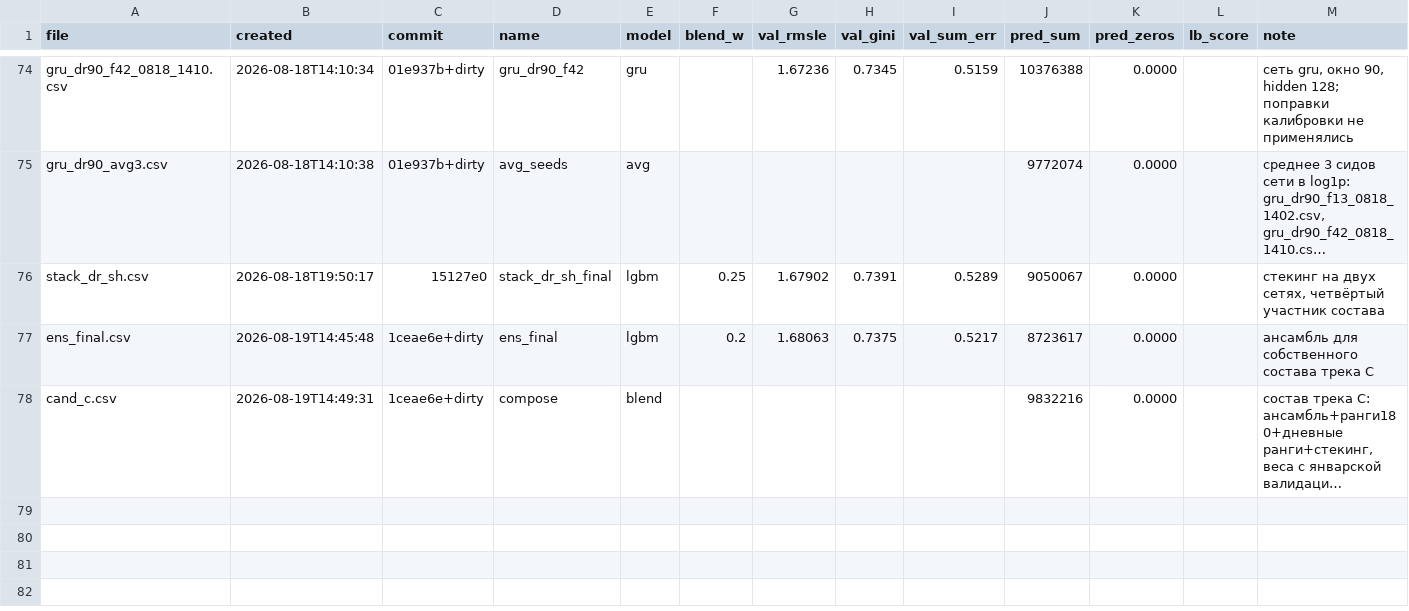
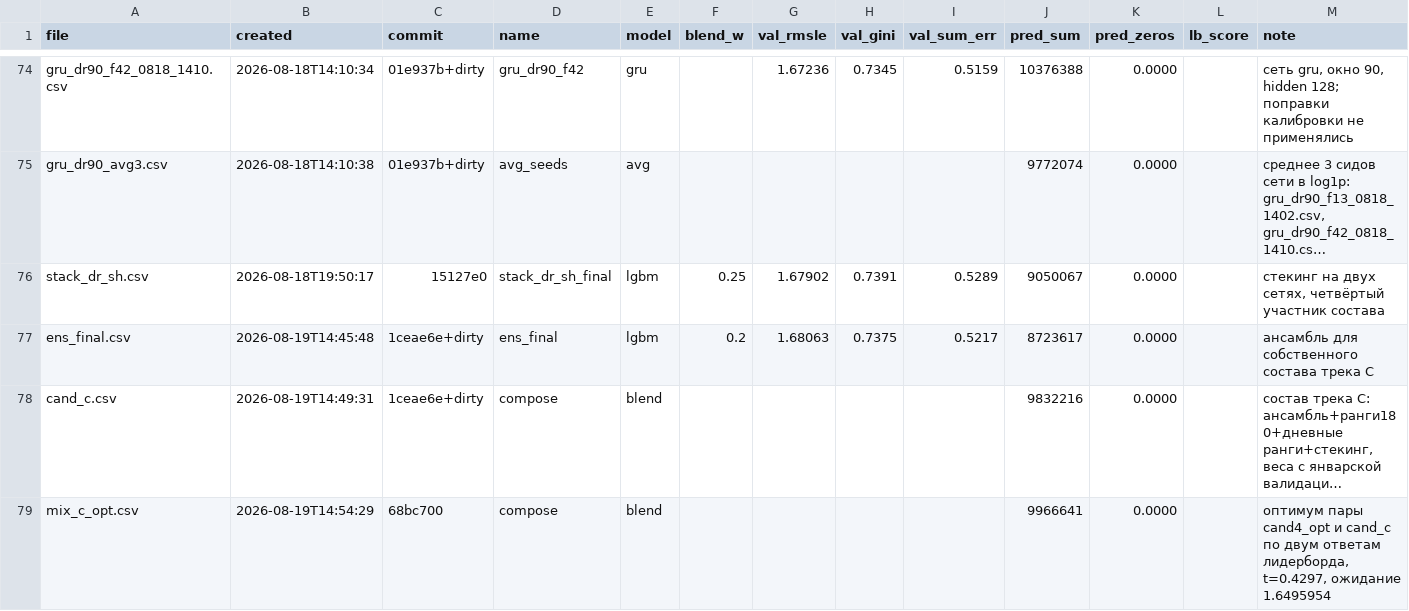
Before and after one commit to imaO0O/ozon-ml-champ, a CSV file: submissions/log.csv, drawn as a sheet; only a part is shown, gaps mark what is left out; long unchanged cells end in …; the diff names each change by its address in the sheet, - before the commit and + after, or states it on an @@ line.

```diff
--- a/submissions/log.csv
+++ b/submissions/log.csv
+row 79: mix_c_opt.csv | 2026-08-19T14:54:29 | 68bc700 | compose | blend |  |  |  |  | 9966641 | 0.0000 |  | оптимум пары cand4_opt и cand_c по двум ответам лидерборда, t=0.4297, ожидание 1.6495954
```
Also changed, not shown: models/experiments.csv.
